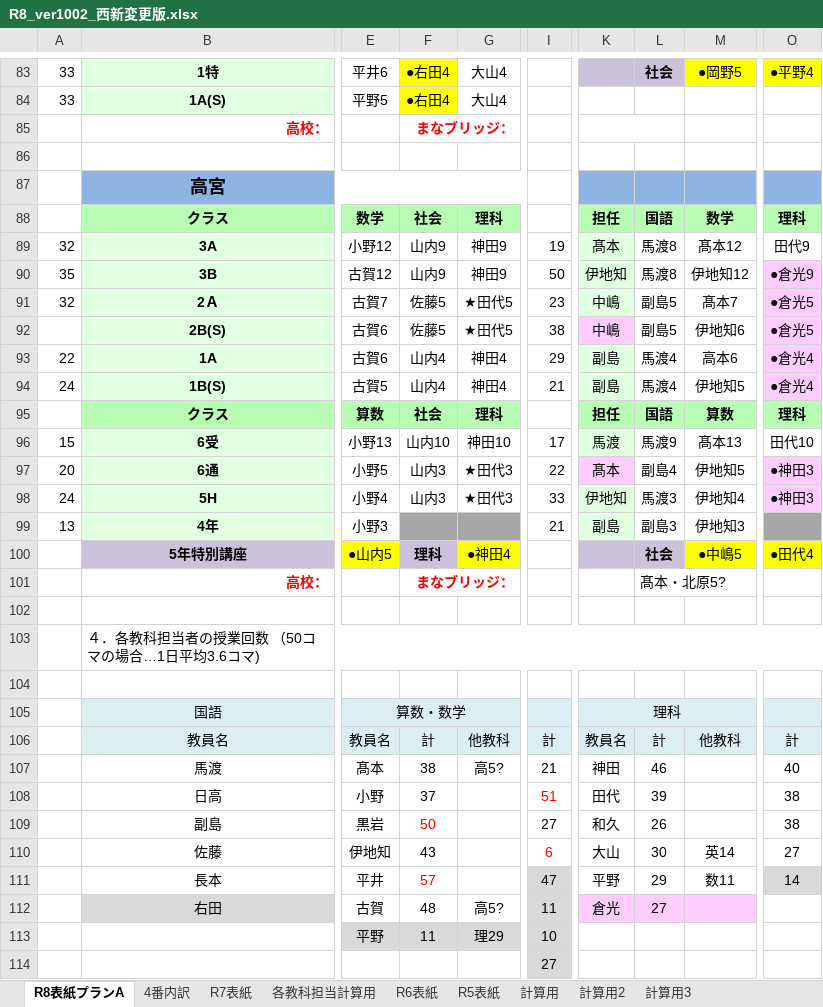
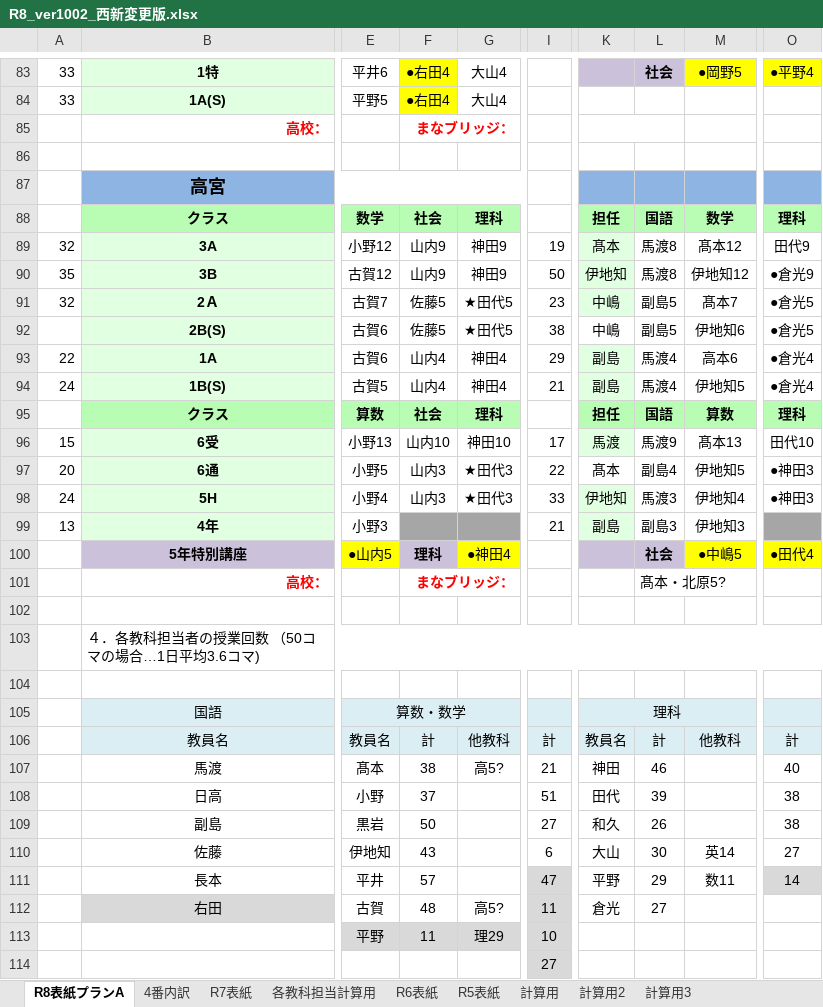
Before and after one commit to bgp2223/hiraganagame, an Excel workbook: R8_ver1002_西新変更版.xlsx, sheet R8表紙プランA, drawn as a sheet; only a part is shown, gaps mark what is left out; values as stored, in another font and other column widths than the file's, no borders; the diff names each change by its address in the sheet, - before the commit and + after, or states it on an @@ line.

```diff
--- a/R8_ver1002_西新変更版.xlsx (sheet R8表紙プランA)
+++ b/R8_ver1002_西新変更版.xlsx (sheet R8表紙プランA)
-O90:O94 fill: #FFCCFF
+O90:O94 fill: none
-K92 fill: #FFCCFF
+K92 fill: none
-K97 fill: #FFCCFF
+K97 fill: none
-O97:O98 fill: #FFCCFF
+O97:O98 fill: none
-I108 text colour: #FF0000
+I108 text colour: black
-F109 text colour: #FF0000
+F109 text colour: black
-I110 text colour: #FF0000
+I110 text colour: black
-F111 text colour: #FF0000
+F111 text colour: black
-K112:M112 fill: #FFCCFF
+K112:M112 fill: none
```
Also changed, not shown: 1 other file.
